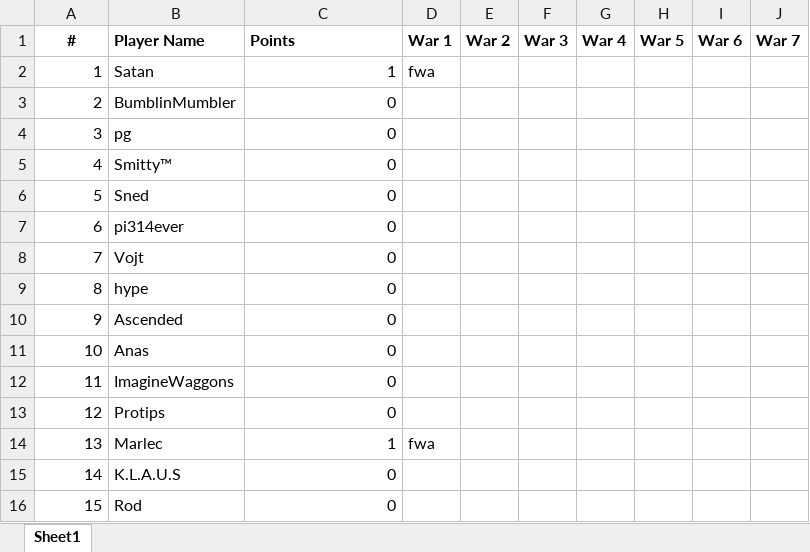
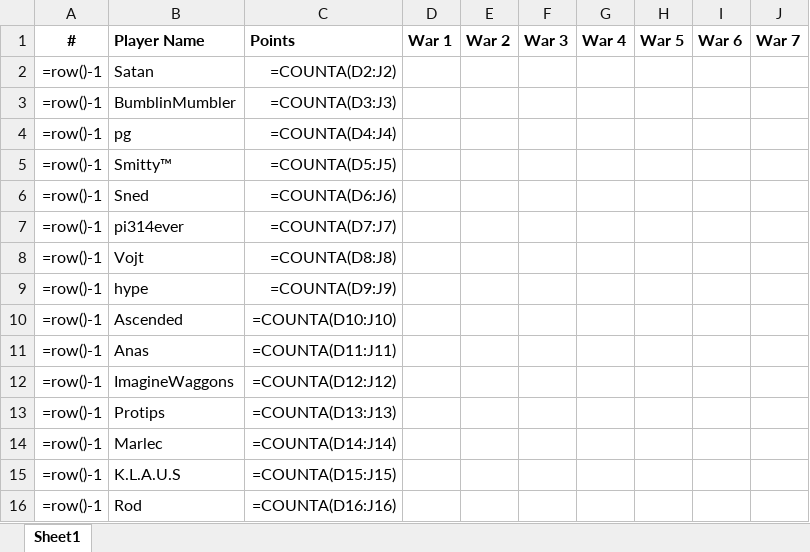
Before and after one commit to DrNekoSenpai/x-ray, an Excel workbook: inputs/war_bases.xlsx, sheet Sheet1, drawn as a sheet; only a part is shown; values as stored, in another font and other column widths than the file's, no borders; formulas without a stored value are shown as written; charts and pictures not drawn; the diff covers the shown part only; the diff names each change by its address in the sheet, - before the commit and + after, or states it on an @@ line.

```diff
--- a/inputs/war_bases.xlsx (sheet Sheet1)
+++ b/inputs/war_bases.xlsx (sheet Sheet1)
-A2 (#): 1
+A2 (#): =row()-1
-C2 (Points): 1
+C2 (Points): =COUNTA(D2:J2)
-D2 (War 1): fwa
+D2 (War 1): (empty)
-A3 (#): 2
+A3 (#): =row()-1
-C3 (Points): 0
+C3 (Points): =COUNTA(D3:J3)
-A4 (#): 3
+A4 (#): =row()-1
-C4 (Points): 0
+C4 (Points): =COUNTA(D4:J4)
-A5 (#): 4
+A5 (#): =row()-1
-C5 (Points): 0
+C5 (Points): =COUNTA(D5:J5)
-A6 (#): 5
+A6 (#): =row()-1
-C6 (Points): 0
+C6 (Points): =COUNTA(D6:J6)
-A7 (#): 6
+A7 (#): =row()-1
-C7 (Points): 0
+C7 (Points): =COUNTA(D7:J7)
-A8 (#): 7
+A8 (#): =row()-1
-C8 (Points): 0
+C8 (Points): =COUNTA(D8:J8)
-A9 (#): 8
+A9 (#): =row()-1
-C9 (Points): 0
+C9 (Points): =COUNTA(D9:J9)
-A10 (#): 9
+A10 (#): =row()-1
-C10 (Points): 0
+C10 (Points): =COUNTA(D10:J10)
-A11 (#): 10
+A11 (#): =row()-1
-C11 (Points): 0
+C11 (Points): =COUNTA(D11:J11)
-A12 (#): 11
+A12 (#): =row()-1
-C12 (Points): 0
+C12 (Points): =COUNTA(D12:J12)
-A13 (#): 12
+A13 (#): =row()-1
-C13 (Points): 0
+C13 (Points): =COUNTA(D13:J13)
-A14 (#): 13
+A14 (#): =row()-1
-C14 (Points): 1
+C14 (Points): =COUNTA(D14:J14)
-D14 (War 1): fwa
+D14 (War 1): (empty)
-A15 (#): 14
+A15 (#): =row()-1
-C15 (Points): 0
+C15 (Points): =COUNTA(D15:J15)
-A16 (#): 15
+A16 (#): =row()-1
-C16 (Points): 0
+C16 (Points): =COUNTA(D16:J16)
```
Also changed, not shown: 48 edited cells elsewhere in this sheet, charts or pictures, inputs/cwl-responses.xlsx, xray-members.xlsx, 7 other files.
